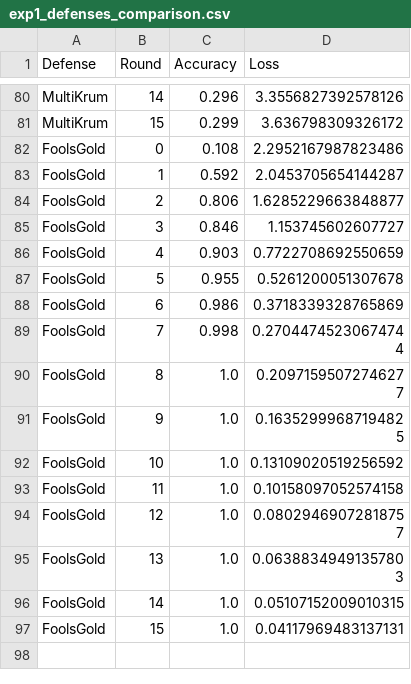
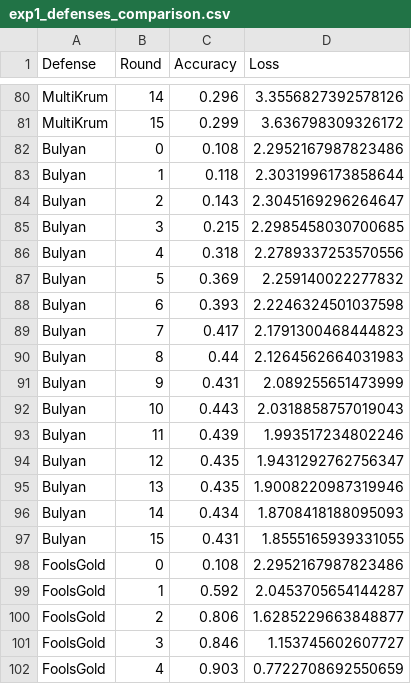
Before and after one commit to devsiraj123cloud/Sybil-Attack-on-Federated-Learning, a CSV file: results/exp1_defenses_comparison.csv, drawn as a sheet; only a part is shown, gaps mark what is left out; the shorter side is filled out with more unchanged rows.

Commit message:
feat: upgrade to real-world fraud dataset, FLTrust/ProofOfTrust defenses, and parallel CUDA engine

```diff
--- a/results/exp1_defenses_comparison.csv
+++ b/results/exp1_defenses_comparison.csv
@@ -81,2 +81,18 @@ MultiKrum,14,0.296,3.3556827392578126
 MultiKrum,15,0.299,3.636798309326172
+Bulyan,0,0.108,2.2952167987823486
+Bulyan,1,0.118,2.3031996173858644
+Bulyan,2,0.143,2.3045169296264647
+Bulyan,3,0.215,2.2985458030700685
+Bulyan,4,0.318,2.2789337253570556
+Bulyan,5,0.369,2.259140022277832
+Bulyan,6,0.393,2.2246324501037598
+Bulyan,7,0.417,2.1791300468444823
+Bulyan,8,0.44,2.1264562664031983
+Bulyan,9,0.431,2.089255651473999
+Bulyan,10,0.443,2.0318858757019043
+Bulyan,11,0.439,1.993517234802246
+Bulyan,12,0.435,1.9431292762756347
+Bulyan,13,0.435,1.9008220987319946
+Bulyan,14,0.434,1.8708418188095093
+Bulyan,15,0.431,1.8555165939331055
 FoolsGold,0,0.108,2.2952167987823486
```
Also changed, not shown: 13 other files.
